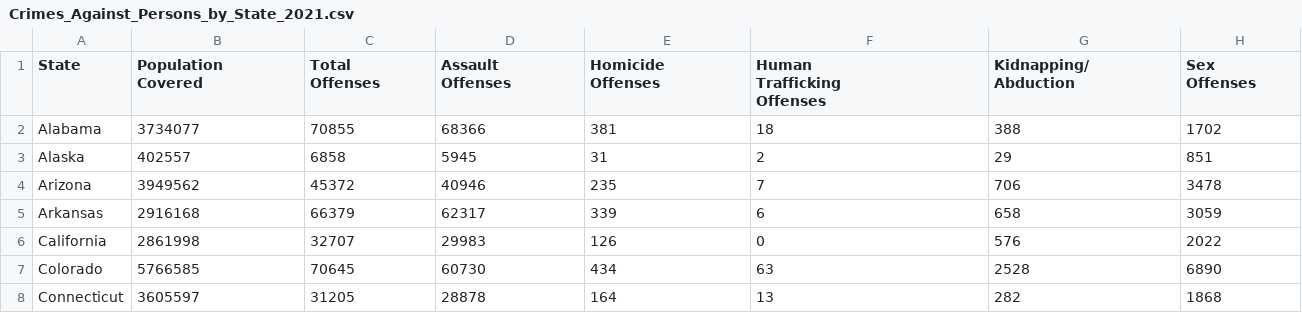
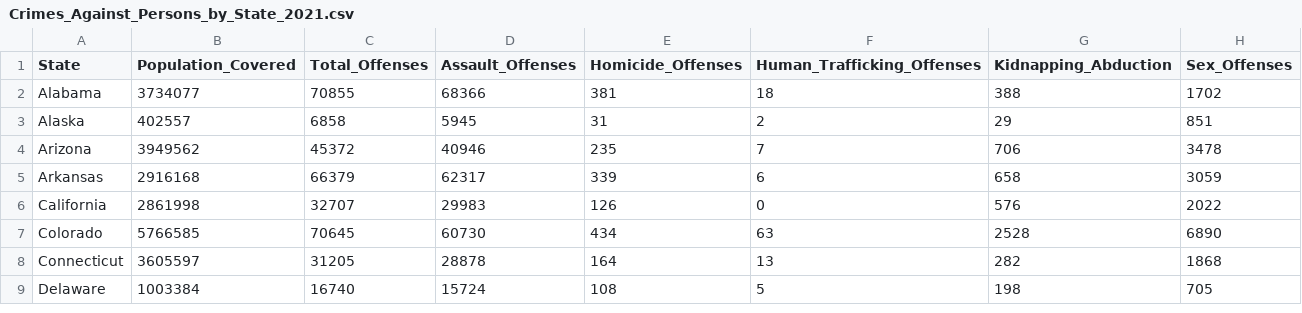
Before and after one commit to info201a-au2022/project-group-5-section-ad, a CSV file: data/Crimes_Against_Persons_by_State_2021.csv, drawn as a sheet; only a part is shown; the shorter side is filled out with more unchanged rows.

```diff
--- a/data/Crimes_Against_Persons_by_State_2021.csv
+++ b/data/Crimes_Against_Persons_by_State_2021.csv
@@ -1,10 +1,2 @@
-State,"Population
-Covered","Total
-Offenses","Assault
-Offenses","Homicide
-Offenses","Human
-Trafficking
-Offenses","Kidnapping/
-Abduction","Sex
-Offenses"
+State,Population_Covered,Total_Offenses,Assault_Offenses,Homicide_Offenses,Human_Trafficking_Offenses,Kidnapping_Abduction,Sex_Offenses
 Alabama,3734077,70855,68366,381,18,388,1702
```
Also changed, not shown: data/Crimes_Against_Property_by_State_2021.csv, data/Crimes_Against_Society_by_State_2021.csv, 1 other file.
